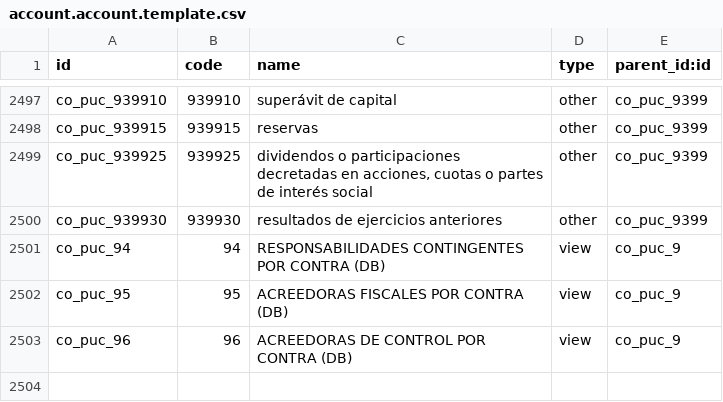
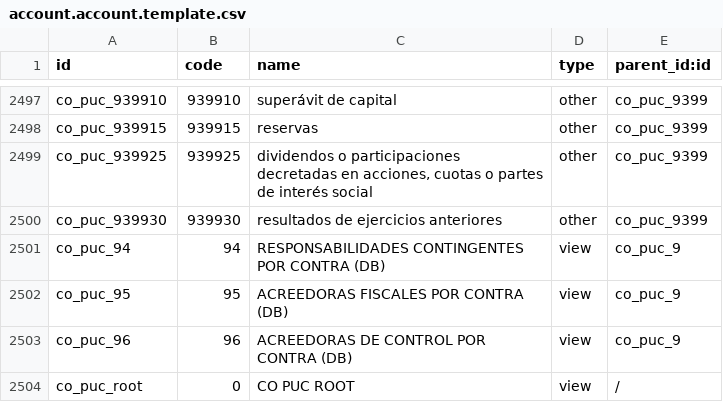
Before and after one commit to sytabaresa/odoo-colombia, a CSV file: l10n_co_account/data/account.account.template.csv, drawn as a sheet; only a part is shown, gaps mark what is left out; the diff names each change by its address in the sheet, - before the commit and + after, or states it on an @@ line.

Commit message:
aggragado cuenta ror

```diff
--- a/l10n_co_account/data/account.account.template.csv
+++ b/l10n_co_account/data/account.account.template.csv
+row 2504: co_puc_root | 0 | CO PUC ROOT | view | /
```
